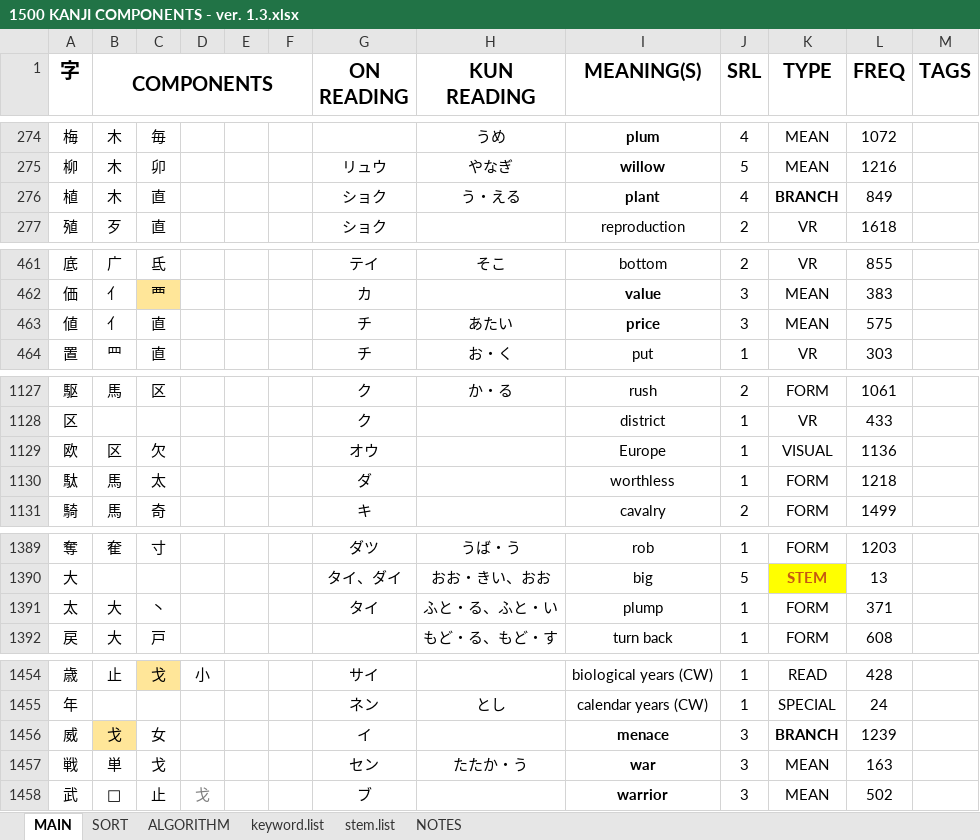
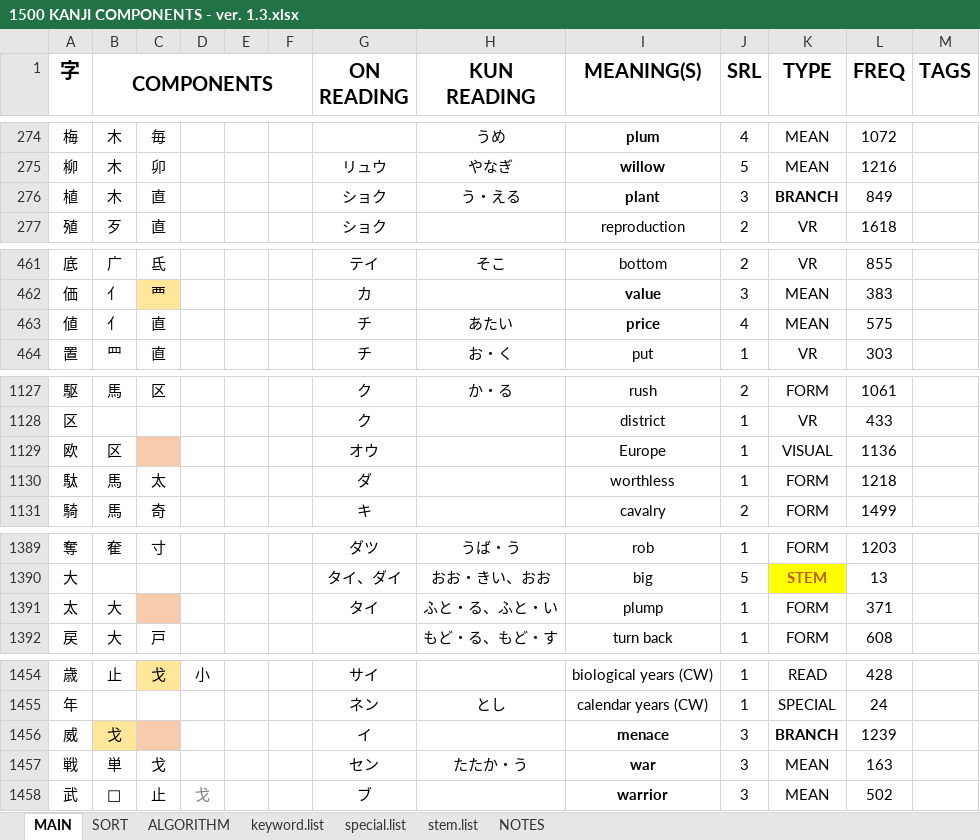
Before and after one commit to tonykoval/kanji-mbo, an Excel workbook: 1500 KANJI COMPONENTS - ver. 1.3.xlsx, sheet MAIN, drawn as a sheet; only a part is shown, gaps mark what is left out; values as stored, in another font and other column widths than the file's, no borders; the diff covers the shown part only; the diff names each change by its address in the sheet, - before the commit and + after, or states it on an @@ line.

Commit message:
changes excel special.list

```diff
--- a/1500 KANJI COMPONENTS - ver. 1.3.xlsx (sheet MAIN)
+++ b/1500 KANJI COMPONENTS - ver. 1.3.xlsx (sheet MAIN)
+sheet tab: special.list
-J276 (SRL): 4
+J276 (SRL): 3
-J463 (SRL): 3
+J463 (SRL): 4
-C1129: 欠
+C1129: (empty)
-C1129 fill: none
+C1129 fill: #F8CBAD
-C1391: 丶
+C1391: (empty)
-C1391 fill: none
+C1391 fill: #F8CBAD
-C1456: 女
+C1456: (empty)
-C1456 fill: none
+C1456 fill: #F8CBAD
```
Also changed, not shown: 19 edited cells and cell formats elsewhere in this sheet, sheet ALGORITHM, 1 other file.
